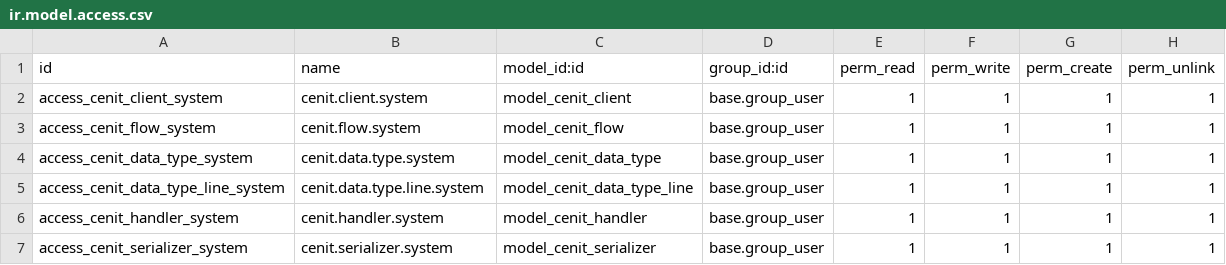
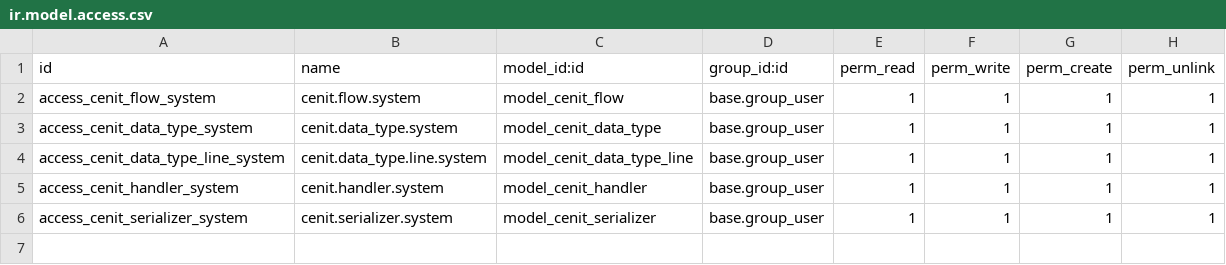
Before and after one commit to SpreeTravel/openerp_cenit, a CSV file: oe_cenit_client/security/ir.model.access.csv, drawn as a sheet.

Commit message:
Sending Models back and forth

```diff
--- a/oe_cenit_client/security/ir.model.access.csv
+++ b/oe_cenit_client/security/ir.model.access.csv
@@ -1,6 +1,5 @@
 id,name,model_id:id,group_id:id,perm_read,perm_write,perm_create,perm_unlink
-access_cenit_client_system,cenit.client.system,model_cenit_client,base.group_user,1,1,1,1
 access_cenit_flow_system,cenit.flow.system,model_cenit_flow,base.group_user,1,1,1,1
-access_cenit_data_type_system,cenit.data.type.system,model_cenit_data_type,base.group_user,1,1,1,1
-access_cenit_data_type_line_system,cenit.data.type.line.system,model_cenit_data_type_line,base.group_user,1,1,1,1
+access_cenit_data_type_system,cenit.data_type.system,model_cenit_data_type,base.group_user,1,1,1,1
+access_cenit_data_type_line_system,cenit.data_type.line.system,model_cenit_data_type_line,base.group_user,1,1,1,1
 access_cenit_handler_system,cenit.handler.system,model_cenit_handler,base.group_user,1,1,1,1
```
Also changed, not shown: 7 other files.
